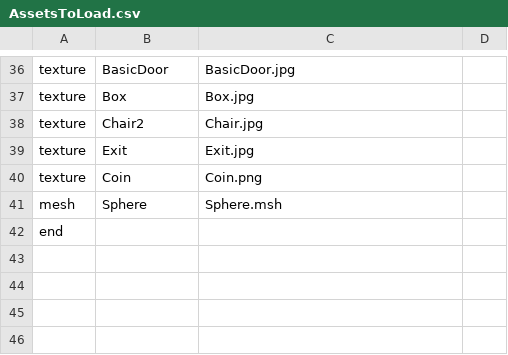
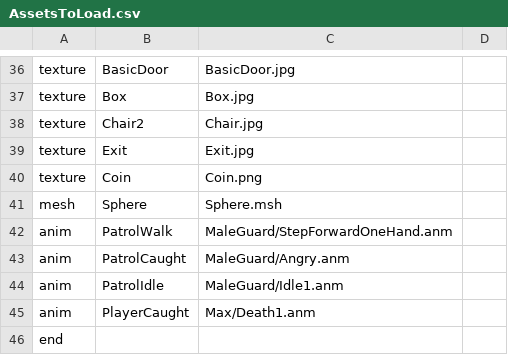
Before and after one commit to SL-A-SH/CSC8508, a CSV file: Assets/AssetsToLoad.csv, drawn as a sheet; only a part is shown, gaps mark what is left out.

```diff
--- a/Assets/AssetsToLoad.csv
+++ b/Assets/AssetsToLoad.csv
@@ -41,2 +41,6 @@ texture,Coin,Coin.png,
 mesh,Sphere,Sphere.msh,
+anim,PatrolWalk,MaleGuard/StepForwardOneHand.anm,
+anim,PatrolCaught,MaleGuard/Angry.anm,
+anim,PatrolIdle,MaleGuard/Idle1.anm,
+anim,PlayerCaught,Max/Death1.anm,
 end,,,
```
Also changed, not shown: 9 other files.
